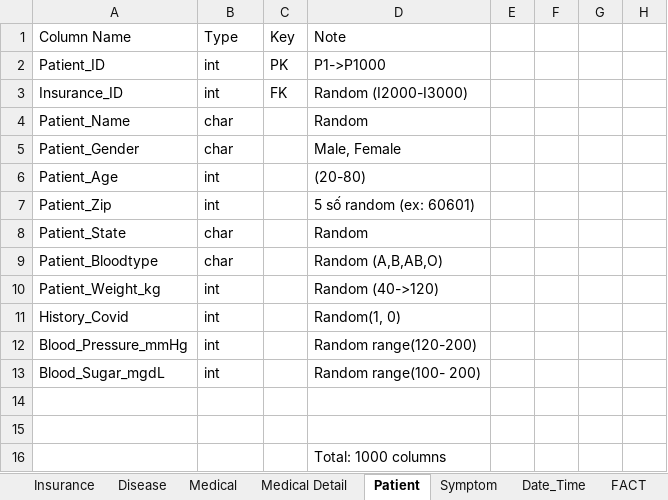
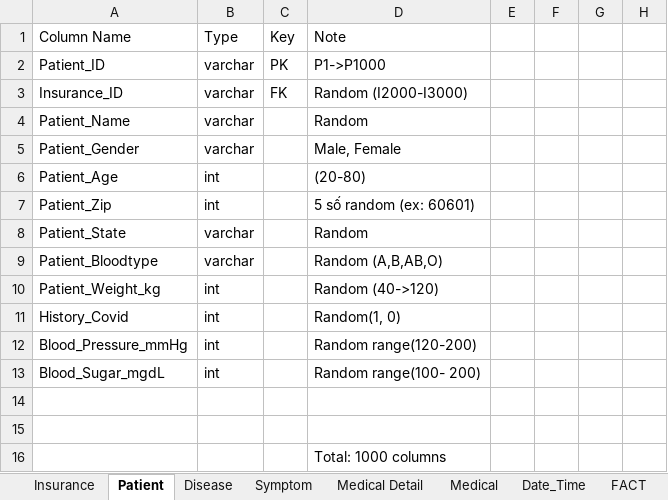
Before and after one commit to duy-deliver/Healthcare-Group-02, an Excel workbook: docs/Desc and Example Tables.xlsx, sheet Patient, drawn as a sheet; only a part is shown; values as stored, in another font and other column widths than the file's, no borders; table styles not drawn; the diff names each change by its address in the sheet, - before the commit and + after, or states it on an @@ line.

```diff
--- a/docs/Desc and Example Tables.xlsx (sheet Patient)
+++ b/docs/Desc and Example Tables.xlsx (sheet Patient)
@@ sheet tab order changed: Insurance | Patient | Disease | Symptom | Medical Detail | Medical | Date_Time | FACT @@
-B2:B3 (int): int
+B2:B3 (int): varchar
-B4:B5 (int): char
+B4:B5 (int): varchar
-B8:B9 (int): char
+B8:B9 (int): varchar
```
Also changed, not shown: sheet Medical, sheet Medical Detail, 1 other file.
